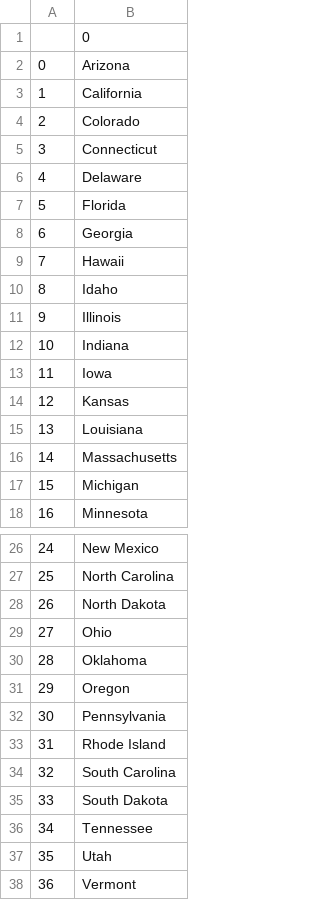
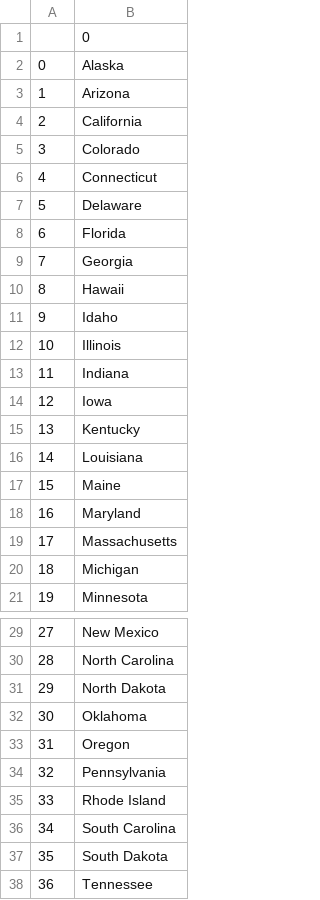
Before and after one commit to Cryptveil/100-days-of-python, a CSV file: Days 21-30/Day 25/Original version/missing states.csv, drawn as a sheet; only a part is shown, gaps mark what is left out; the shorter side is filled out with more unchanged rows; removed rows and columns are numbered as before the commit, all else as after; the diff names each change by its address in the sheet, - before the commit and + after, or states it on an @@ line.

```diff
--- a/Days 21-30/Day 25/Original version/missing states.csv
+++ b/Days 21-30/Day 25/Original version/missing states.csv
+row 2: 0 | Alaska
@@ column A renumbered from row 3 down @@
-B15: Kansas
+B15: Kentucky
+row 17: 15 | Maine
+row 18: 16 | Maryland
-row 29: 27 | Ohio
```
Also changed, not shown: 1 other file.
